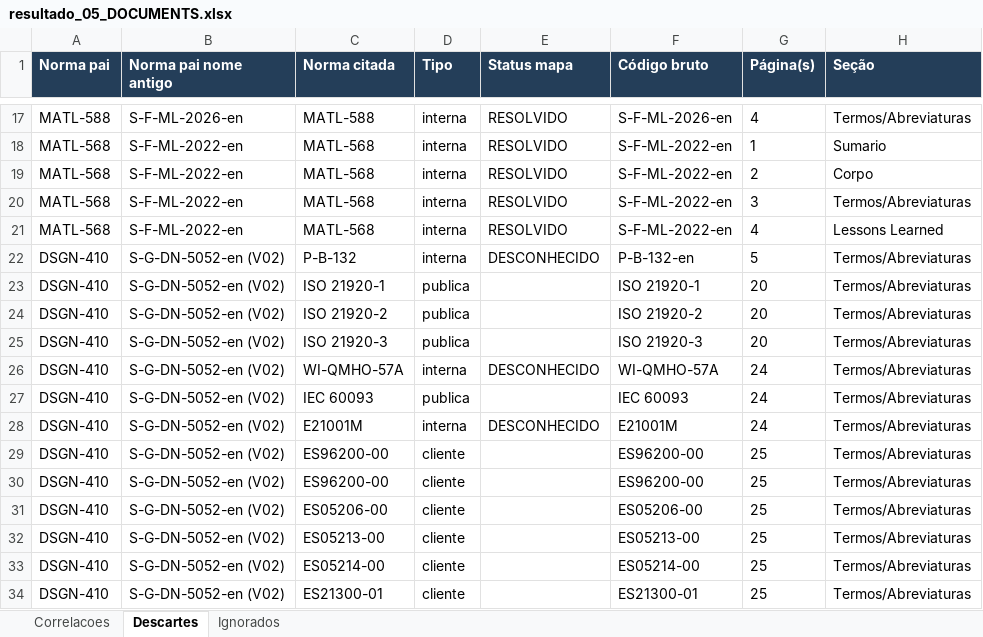
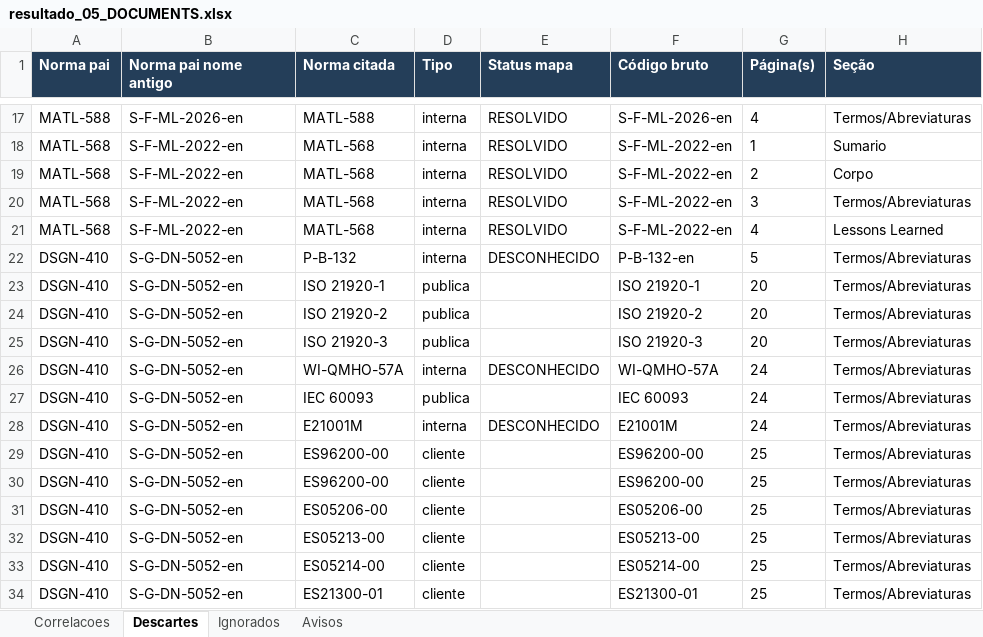
Before and after one commit to MAHLE-DE/link_normas, an Excel workbook: 10_EXTRATOR/saida/resultado_05_DOCUMENTS.xlsx, sheet Descartes, drawn as a sheet; only a part is shown, gaps mark what is left out; values as stored, in another font and other column widths than the file's, no borders; the diff covers the shown part only; the diff names each change by its address in the sheet, - before the commit and + after, or states it on an @@ line.

```diff
--- a/10_EXTRATOR/saida/resultado_05_DOCUMENTS.xlsx (sheet Descartes)
+++ b/10_EXTRATOR/saida/resultado_05_DOCUMENTS.xlsx (sheet Descartes)
+sheet tab: Avisos
-B22:B34 (Norma pai nome antigo): S-G-DN-5052-en (V02)
+B22:B34 (Norma pai nome antigo): S-G-DN-5052-en
```
Also changed, not shown: 45 added rows and 344 edited cells elsewhere in this sheet, sheet Correlacoes, 3 other files.
